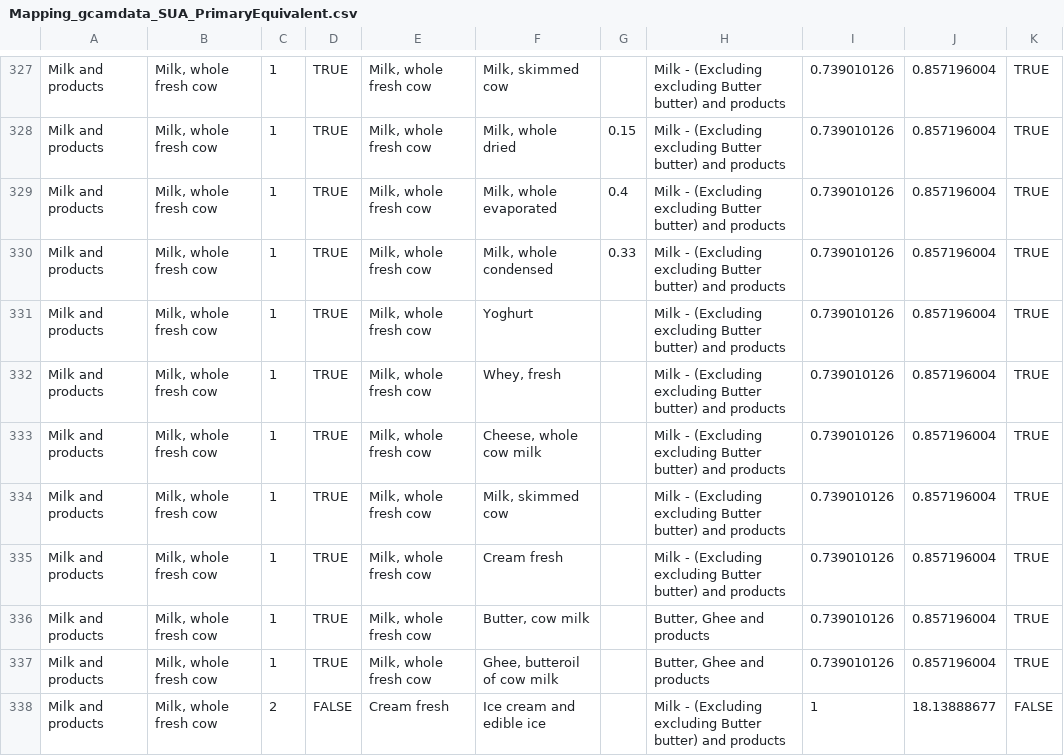
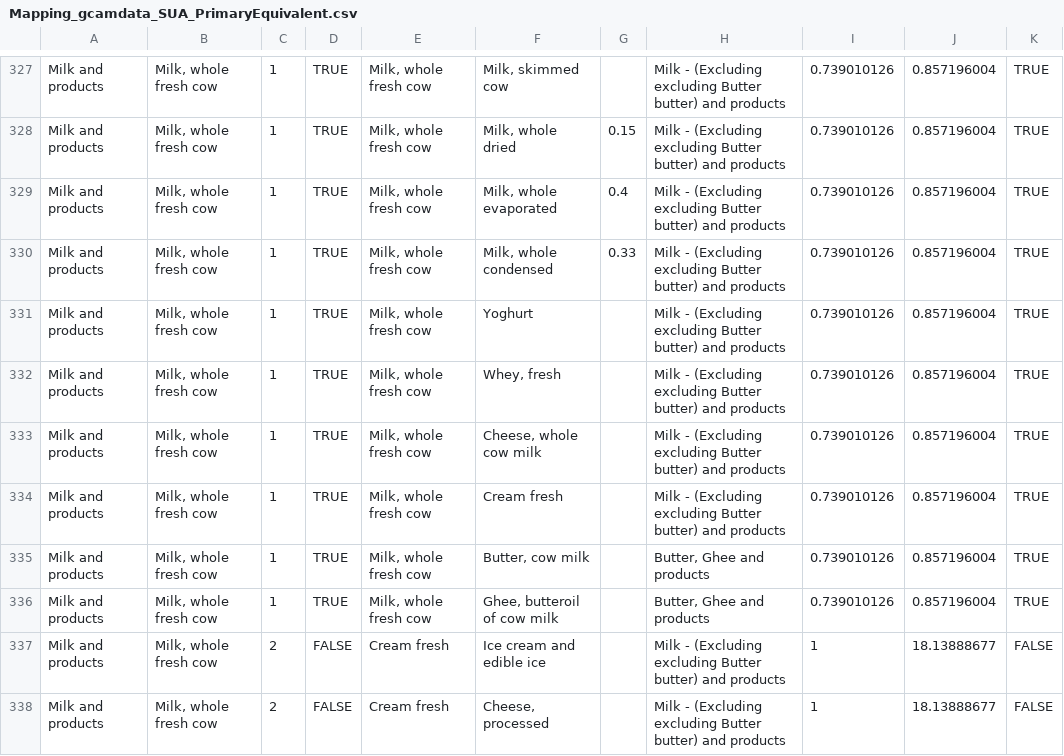
Before and after one commit to JGCRI/gcamfaostat, a CSV file: inst/extdata/FAOSTAT/Mapping_gcamdata_SUA_PrimaryEquivalent.csv, drawn as a sheet; only a part is shown, gaps mark what is left out; the shorter side is filled out with more unchanged rows; the diff names each change by its address in the sheet, - before the commit and + after, or states it on an @@ line.

Commit message:
Improve PCe mapping and add it to data export for Sci Data

```diff
--- a/inst/extdata/FAOSTAT/Mapping_gcamdata_SUA_PrimaryEquivalent.csv
+++ b/inst/extdata/FAOSTAT/Mapping_gcamdata_SUA_PrimaryEquivalent.csv
-row 334: Milk and products | Milk, whole fresh cow | 1 | TRUE | Milk, whole fresh cow | Milk, skimmed cow |  | Milk - (Excluding excluding Butter butter) and products | 0.739010126 | 0.857196004 | TRUE
```
Also changed, not shown: inst/extdata/aglu/FAO/Mapping_SUA_PrimaryEquivalent.csv, 2 other files.
